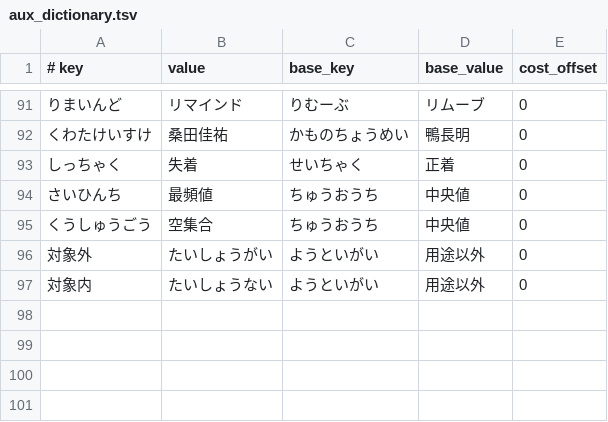
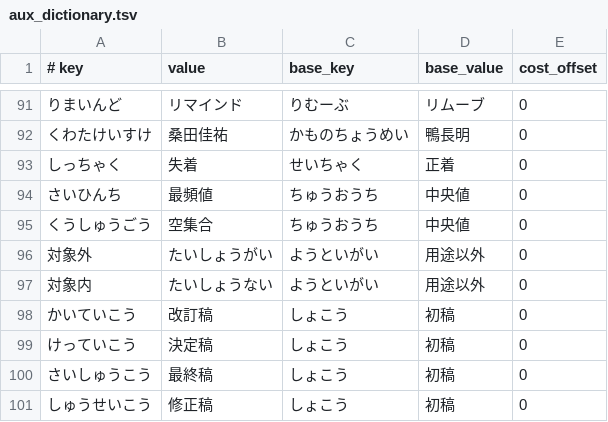
Before and after one commit to kimata1007/mozc-wai, a TSV file: src/data/oss/aux_dictionary.tsv, drawn as a sheet; only a part is shown, gaps mark what is left out; the diff names each change by its address in the sheet, - before the commit and + after, or states it on an @@ line.

```diff
--- a/src/data/oss/aux_dictionary.tsv
+++ b/src/data/oss/aux_dictionary.tsv
+row 98: かいていこう | 改訂稿 | しょこう | 初稿 | 0
+row 99: けっていこう | 決定稿 | しょこう | 初稿 | 0
+row 100: さいしゅうこう | 最終稿 | しょこう | 初稿 | 0
+row 101: しゅうせいこう | 修正稿 | しょこう | 初稿 | 0
```
Also changed, not shown: src/data/dictionary_oss/evaluation.tsv, 1 other file.
